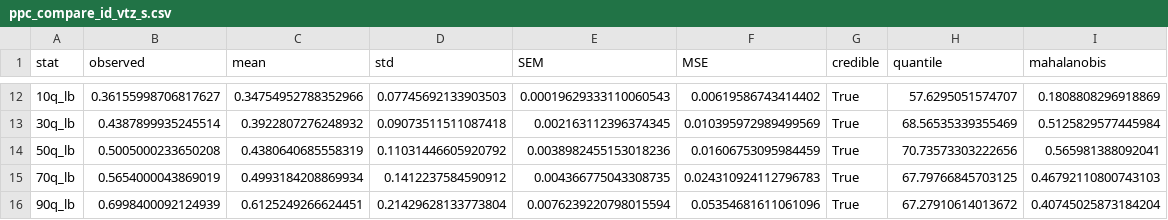
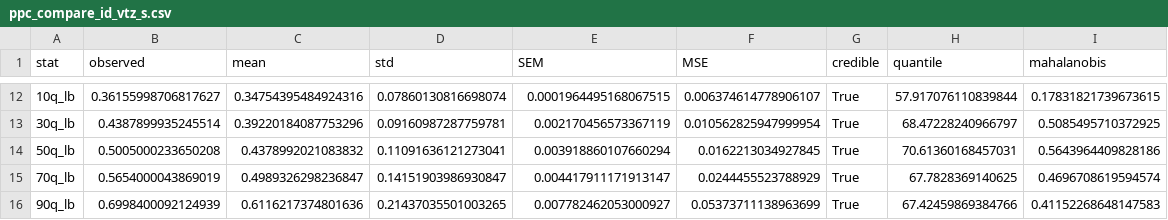
Before and after one commit to hcp4715/moralSelf_ddm, a CSV file: 3_confirm_study/Results/3_hddm/ppc_compare_id_vtz_s.csv, drawn as a sheet; only a part is shown, gaps mark what is left out; the diff covers the shown part only; the diff names each change by its address in the sheet, - before the commit and + after, or states it on an @@ line.

```diff
--- a/3_confirm_study/Results/3_hddm/ppc_compare_id_vtz_s.csv
+++ b/3_confirm_study/Results/3_hddm/ppc_compare_id_vtz_s.csv
-C12 (mean): 0.34754952788352966
+C12 (mean): 0.34754395484924316
-D12 (std): 0.07745692133903503
+D12 (std): 0.07860130816698074
-E12 (SEM): 0.00019629333110060543
+E12 (SEM): 0.0001964495168067515
-F12 (MSE): 0.00619586743414402
+F12 (MSE): 0.006374614778906107
-H12 (quantile): 57.6295051574707
+H12 (quantile): 57.917076110839844
-I12 (mahalanobis): 0.1808808296918869
+I12 (mahalanobis): 0.17831821739673615
-C13 (mean): 0.3922807276248932
+C13 (mean): 0.39220184087753296
-D13 (std): 0.09073511511087418
+D13 (std): 0.09160987287759781
-E13 (SEM): 0.002163112396374345
+E13 (SEM): 0.002170456573367119
-F13 (MSE): 0.010395972989499569
+F13 (MSE): 0.010562825947999954
-H13 (quantile): 68.56535339355469
+H13 (quantile): 68.47228240966797
-I13 (mahalanobis): 0.5125829577445984
+I13 (mahalanobis): 0.5085495710372925
-C14 (mean): 0.4380640685558319
+C14 (mean): 0.4378992021083832
-D14 (std): 0.11031446605920792
+D14 (std): 0.11091636121273041
-E14 (SEM): 0.0038982455153018236
+E14 (SEM): 0.003918860107660294
-F14 (MSE): 0.01606753095984459
+F14 (MSE): 0.0162213034927845
-H14 (quantile): 70.73573303222656
+H14 (quantile): 70.61360168457031
-I14 (mahalanobis): 0.565981388092041
+I14 (mahalanobis): 0.5643964409828186
-C15 (mean): 0.4993184208869934
+C15 (mean): 0.4989326298236847
-D15 (std): 0.1412237584590912
+D15 (std): 0.14151903986930847
-E15 (SEM): 0.004366775043308735
+E15 (SEM): 0.004417911171913147
-F15 (MSE): 0.024310924112796783
+F15 (MSE): 0.0244455523788929
-H15 (quantile): 67.79766845703125
+H15 (quantile): 67.7828369140625
-I15 (mahalanobis): 0.46792110800743103
+I15 (mahalanobis): 0.4696708619594574
-C16 (mean): 0.6125249266624451
+C16 (mean): 0.6116217374801636
-D16 (std): 0.21429628133773804
+D16 (std): 0.21437035501003265
-E16 (SEM): 0.0076239220798015594
+E16 (SEM): 0.007782462053000927
-F16 (MSE): 0.05354681611061096
+F16 (MSE): 0.05373711138963699
-H16 (quantile): 67.27910614013672
+H16 (quantile): 67.42459869384766
-I16 (mahalanobis): 0.40745025873184204
+I16 (mahalanobis): 0.41152268648147583
```
Also changed, not shown: 60 edited cells elsewhere in this file, 3_confirm_study/Results/3_hddm/ppc_compare_Categ_val_vz_s.csv, 3_confirm_study/Results/3_hddm/ppc_compare_val_vtz_s.csv, 38 other files.
